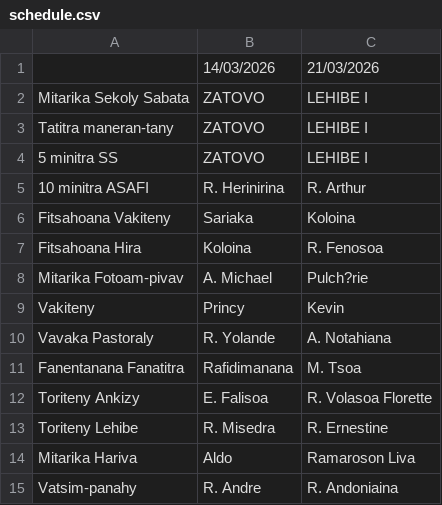
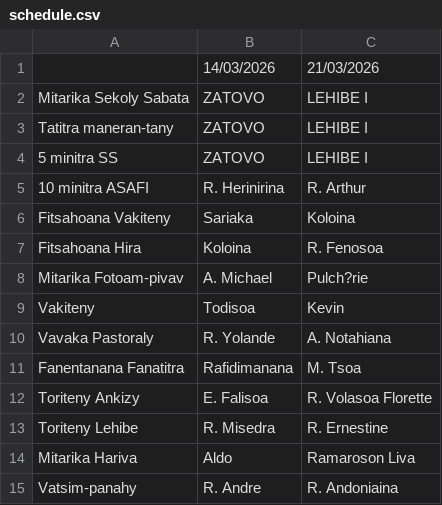
Before and after one commit to nainaw/fanompo2, a CSV file: schedule.csv, drawn as a sheet.

Commit message:
Update schedule from Google Sheets (10/03/2026 14:24:50)

```diff
--- a/schedule.csv
+++ b/schedule.csv
@@ -8,3 +8,3 @@
 "Mitarika Fotoam-pivav","A. Michael","Pulch?rie"
-"Vakiteny","Princy","Kevin"
+"Vakiteny","Todisoa","Kevin"
 "Vavaka Pastoraly","R. Yolande","A. Notahiana"
```
